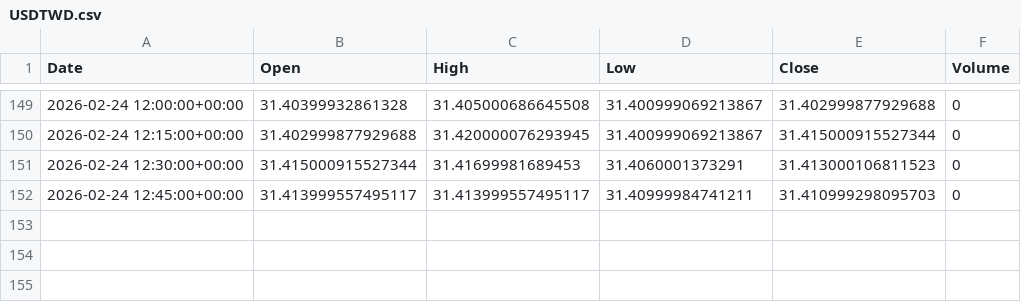
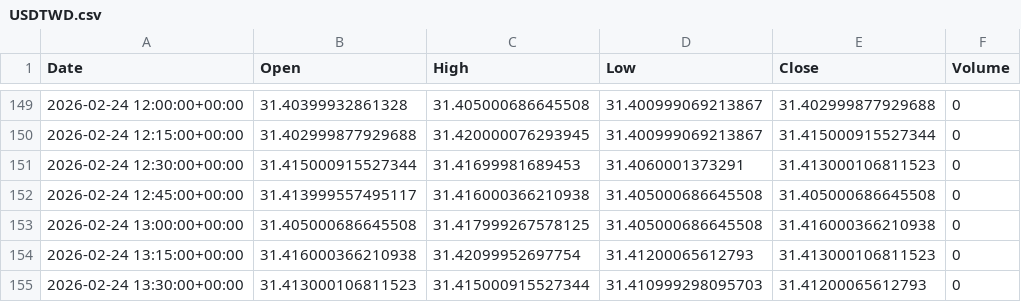
Before and after one commit to ericsutw/basic, a CSV file: data/currency/USDTWD.csv, drawn as a sheet; only a part is shown, gaps mark what is left out.

```diff
--- a/data/currency/USDTWD.csv
+++ b/data/currency/USDTWD.csv
@@ -151,2 +151,5 @@
 2026-02-24 12:30:00+00:00,31.415000915527344,31.41699981689453,31.4060001373291,31.413000106811523,0
-2026-02-24 12:45:00+00:00,31.413999557495117,31.413999557495117,31.40999984741211,31.410999298095703,0
+2026-02-24 12:45:00+00:00,31.413999557495117,31.416000366210938,31.405000686645508,31.405000686645508,0
+2026-02-24 13:00:00+00:00,31.405000686645508,31.417999267578125,31.405000686645508,31.416000366210938,0
+2026-02-24 13:15:00+00:00,31.416000366210938,31.42099952697754,31.41200065612793,31.413000106811523,0
+2026-02-24 13:30:00+00:00,31.413000106811523,31.415000915527344,31.410999298095703,31.41200065612793,0
```
Also changed, not shown: data/currency/BTC.csv, data/currency/IntlGold.csv.
